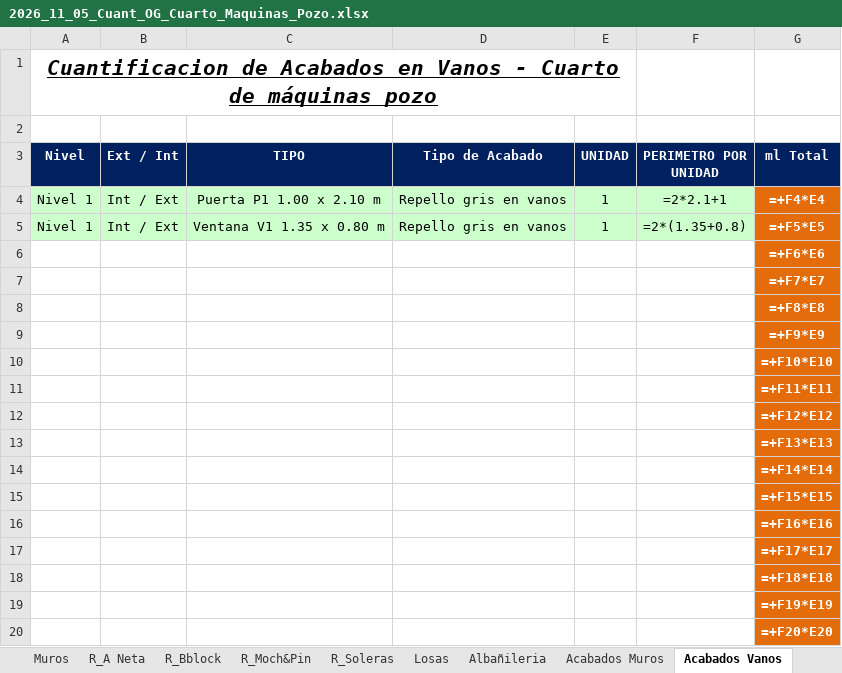
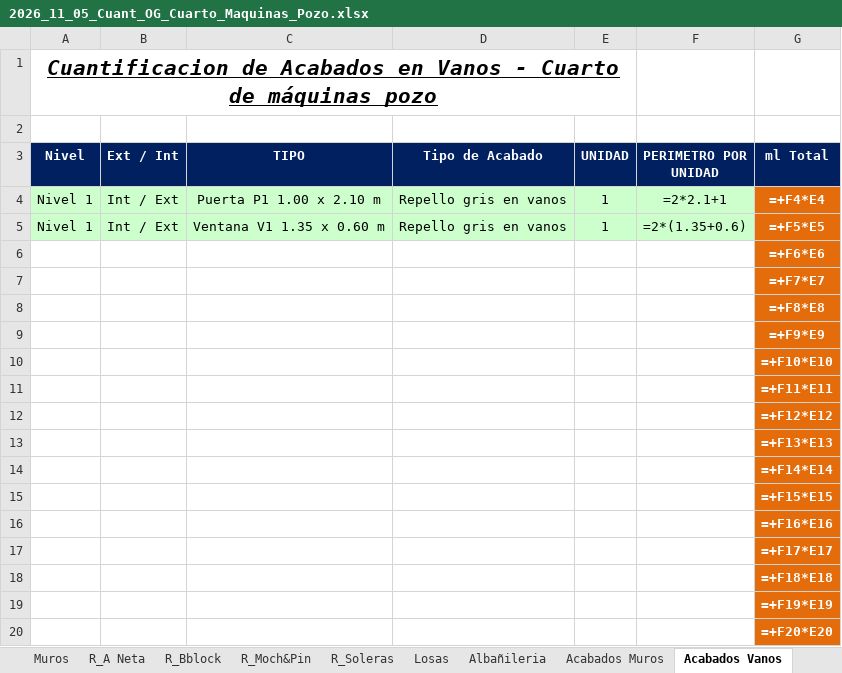
Before and after one commit to cristoneitor2000-arch/AGENTES-DE-CLOUDE, an Excel workbook: entregables_Don_Salva/2026_11_05_Cuant_OG_Cuarto_Maquinas_Pozo.xlsx, sheet Acabados Vanos, drawn as a sheet; values as stored, in another font and other column widths than the file's, no borders; formulas without a stored value are shown as written; the diff names each change by its address in the sheet, - before the commit and + after, or states it on an @@ line.

```diff
--- a/entregables_Don_Salva/2026_11_05_Cuant_OG_Cuarto_Maquinas_Pozo.xlsx (sheet Acabados Vanos)
+++ b/entregables_Don_Salva/2026_11_05_Cuant_OG_Cuarto_Maquinas_Pozo.xlsx (sheet Acabados Vanos)
-C5 (TIPO): Ventana V1 1.35 x 0.80 m
+C5 (TIPO): Ventana V1 1.35 x 0.60 m
-F5 (PERIMETRO POR UNIDAD): =2*(1.35+0.8)
+F5 (PERIMETRO POR UNIDAD): =2*(1.35+0.6)
```
Also changed, not shown: sheet PPT CASA, sheet Muros, sheet Albañileria, sheet Losas, sheet Acabados Muros, sheet Cimientos, 4 other files.
